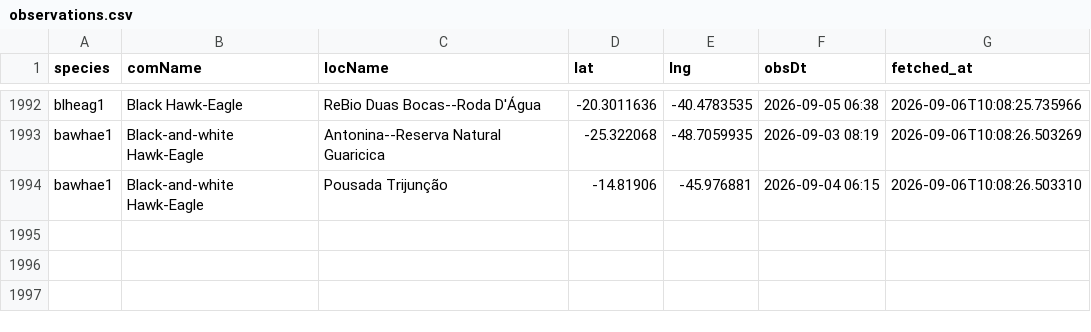
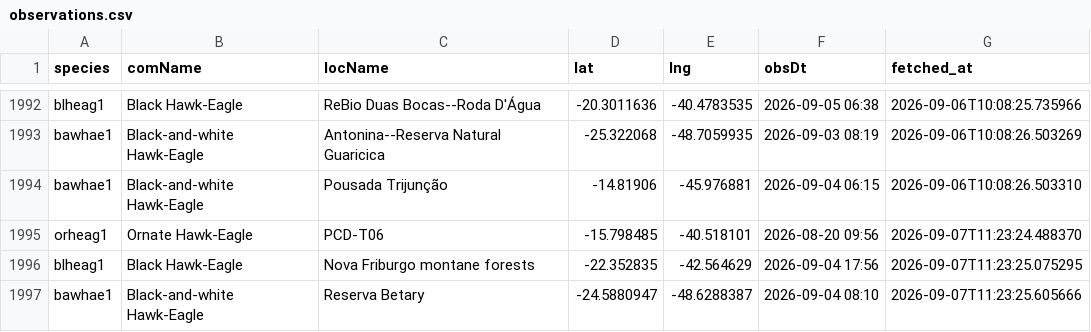
Before and after one commit to LucasEmerickTorrezani/ebird-aguias-de-penacho-dashboard, a CSV file: data/observations.csv, drawn as a sheet; only a part is shown, gaps mark what is left out; the diff names each change by its address in the sheet, - before the commit and + after, or states it on an @@ line.

```diff
--- a/data/observations.csv
+++ b/data/observations.csv
+row 1995: orheag1 | Ornate Hawk-Eagle | PCD-T06 | -15.798485 | -40.518101 | 2026-08-20 09:56 | 2026-09-07T11:23:24.488370
+row 1996: blheag1 | Black Hawk-Eagle | Nova Friburgo montane forests | -22.352835 | -42.564629 | 2026-09-04 17:56 | 2026-09-07T11:23:25.075295
+row 1997: bawhae1 | Black-and-white Hawk-Eagle | Reserva Betary | -24.5880947 | -48.6288387 | 2026-09-04 08:10 | 2026-09-07T11:23:25.605666
```
Also changed, not shown: 1 other file.
